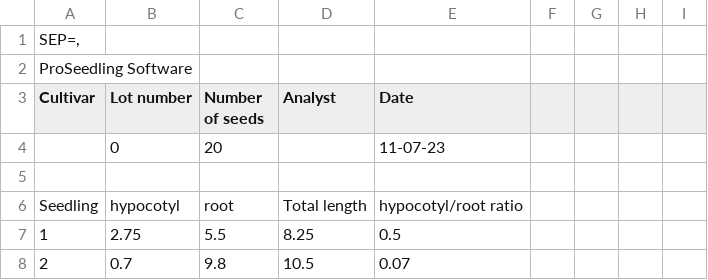
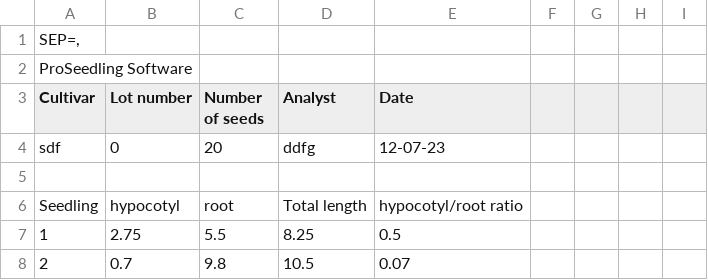
Before and after one commit to NMBawiskar/germinated_seed_analyzer, a CSV file: inputs/0/results/N1A.csv, drawn as a sheet; only a part is shown.

```diff
--- a/inputs/0/results/N1A.csv
+++ b/inputs/0/results/N1A.csv
@@ -3,3 +3,3 @@ ProSeedling Software
 Cultivar,Lot number,Number of seeds,Analyst,Date
-,0,20,,11-07-23
+sdf,0,20,ddfg,12-07-23
 
```
Also changed, not shown: 5 other files.
